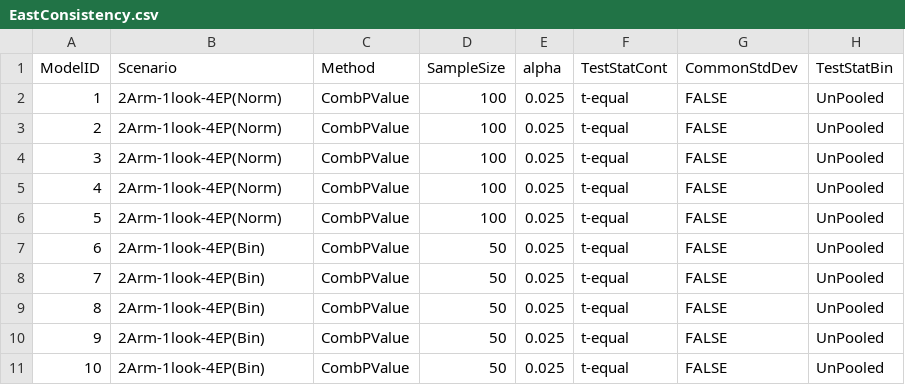
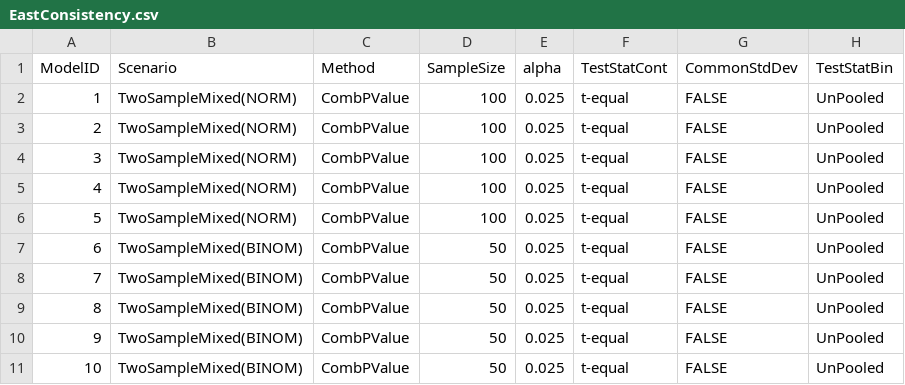
Before and after one commit to Cytel-Inc/AdaptiveGMCP, a CSV file: internalData/TestCases/EastConsistency.csv, drawn as a sheet; only a part is shown; the diff covers the shown part only; the diff names each change by its address in the sheet, - before the commit and + after, or states it on an @@ line.

```diff
--- a/internalData/TestCases/EastConsistency.csv
+++ b/internalData/TestCases/EastConsistency.csv
-B2:B6 (Scenario): 2Arm-1look-4EP(Norm)
+B2:B6 (Scenario): TwoSampleMixed(NORM)
-B7:B11 (Scenario): 2Arm-1look-4EP(Bin)
+B7:B11 (Scenario): TwoSampleMixed(BINOM)
```
Also changed, not shown: 5 added rows and 5 edited cells elsewhere in this file, 3 other files.
